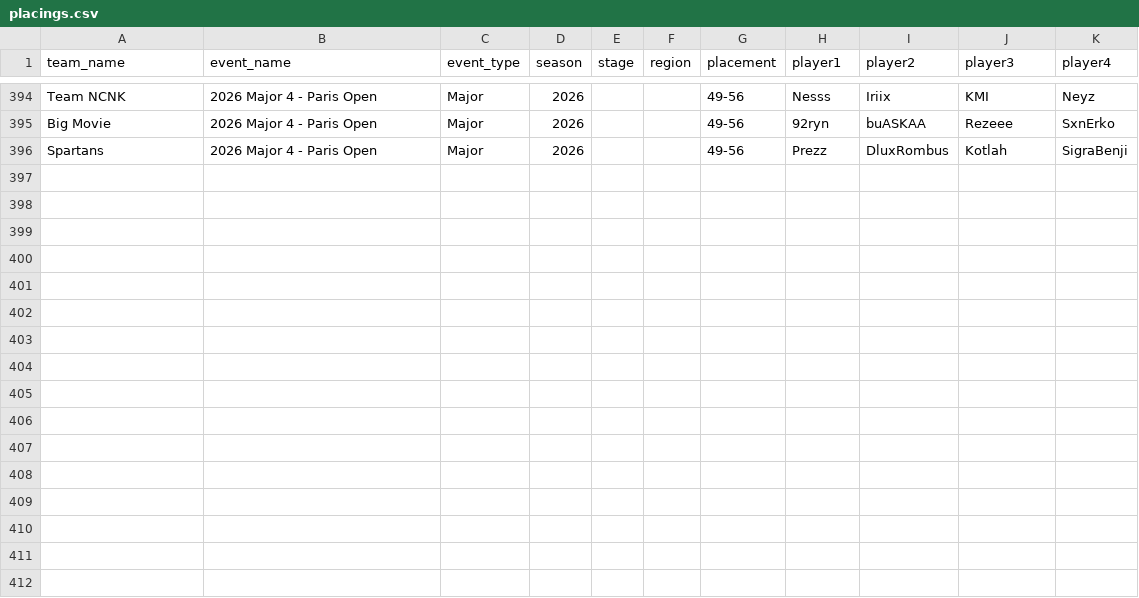
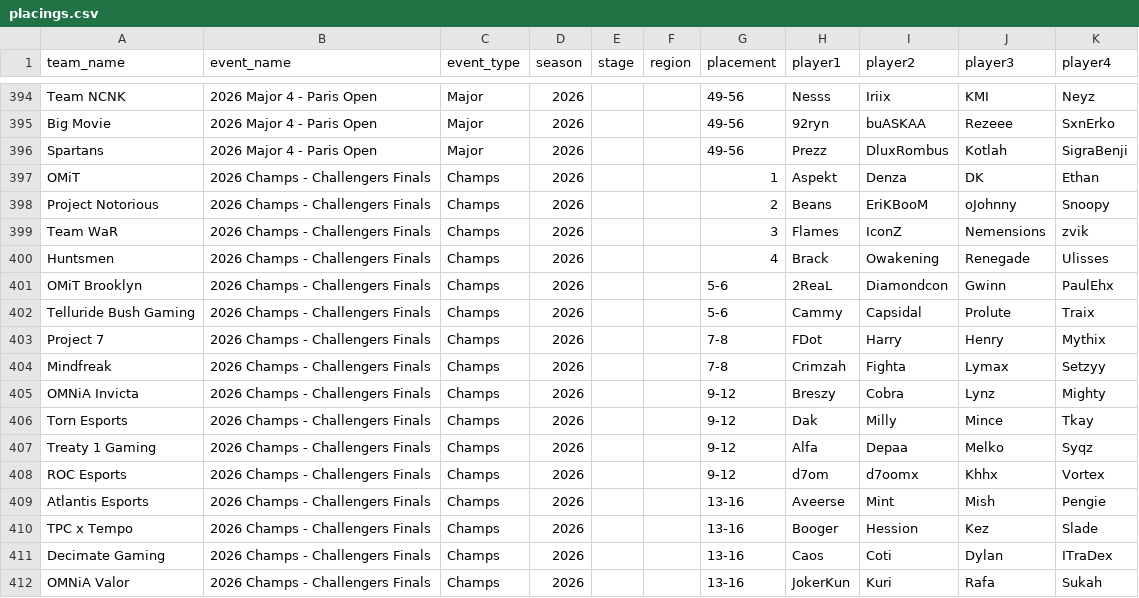
Before and after one commit to omittyler/stats.omit.gg, a CSV file: data/incoming/placings.csv, drawn as a sheet; only a part is shown, gaps mark what is left out; the diff names each change by its address in the sheet, - before the commit and + after, or states it on an @@ line.

Commit message:
Add placings.csv: 2026 Champs - Challengers Finals; resolve open questions
Champs (16 teams) matches the documented Finals bracket size exactly,
zero CDC points per the established rule (prize only). Flagged three
high-roster-overlap matches across differently-named teams as possible
renames (OMNiA Invicta/Exceptional Gaming, Treaty1Gaming/ASK Esport,
Decimate Gaming/KAOS Esports) - user clarified this is just normal
player transfer between orgs, not a rename signal. Recorded as a
standing rule: don't infer a team-name merge from roster similarity
alone, only from explicit confirmation.

Also resolved the remaining coach/analyst cross-check: Sweggy genuinely
played for their own team "Sweggys Kittens" while separately serving as
an analyst for Telluride Bush Gaming, both already correctly reflected
in existing data.

```diff
--- a/data/incoming/placings.csv
+++ b/data/incoming/placings.csv
+row 397: OMiT | 2026 Champs - Challengers Finals | Champs | 2026 |  |  | 1 | Aspekt | Denza | DK | Ethan
+row 398: Project Notorious | 2026 Champs - Challengers Finals | Champs | 2026 |  |  | 2 | Beans | EriKBooM | oJohnny | Snoopy
+row 399: Team WaR | 2026 Champs - Challengers Finals | Champs | 2026 |  |  | 3 | Flames | IconZ | Nemensions | zvik
+row 400: Huntsmen | 2026 Champs - Challengers Finals | Champs | 2026 |  |  | 4 | Brack | Owakening | Renegade | Ulisses
+row 401: OMiT Brooklyn | 2026 Champs - Challengers Finals | Champs | 2026 |  |  | 5-6 | 2ReaL | Diamondcon | Gwinn | PaulEhx
+row 402: Telluride Bush Gaming | 2026 Champs - Challengers Finals | Champs | 2026 |  |  | 5-6 | Cammy | Capsidal | Prolute | Traix
+row 403: Project 7 | 2026 Champs - Challengers Finals | Champs | 2026 |  |  | 7-8 | FDot | Harry | Henry | Mythix
+row 404: Mindfreak | 2026 Champs - Challengers Finals | Champs | 2026 |  |  | 7-8 | Crimzah | Fighta | Lymax | Setzyy
+row 405: OMNiA Invicta | 2026 Champs - Challengers Finals | Champs | 2026 |  |  | 9-12 | Breszy | Cobra | Lynz | Mighty
+row 406: Torn Esports | 2026 Champs - Challengers Finals | Champs | 2026 |  |  | 9-12 | Dak | Milly | Mince | Tkay
+row 407: Treaty 1 Gaming | 2026 Champs - Challengers Finals | Champs | 2026 |  |  | 9-12 | Alfa | Depaa | Melko | Syqz
+row 408: ROC Esports | 2026 Champs - Challengers Finals | Champs | 2026 |  |  | 9-12 | d7om | d7oomx | Khhx | Vortex
+row 409: Atlantis Esports | 2026 Champs - Challengers Finals | Champs | 2026 |  |  | 13-16 | Aveerse | Mint | Mish | Pengie
+row 410: TPC x Tempo | 2026 Champs - Challengers Finals | Champs | 2026 |  |  | 13-16 | Booger | Hession | Kez | Slade
+row 411: Decimate Gaming | 2026 Champs - Challengers Finals | Champs | 2026 |  |  | 13-16 | Caos | Coti | Dylan | ITraDex
+row 412: OMNiA Valor | 2026 Champs - Challengers Finals | Champs | 2026 |  |  | 13-16 | JokerKun | Kuri | Rafa | Sukah
```
Also changed, not shown: 1 other file.
